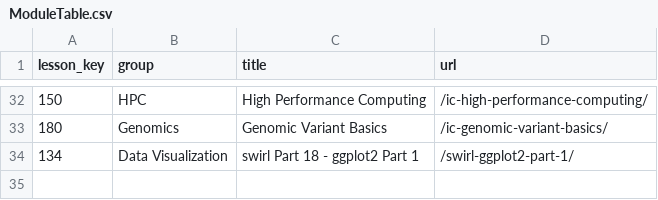
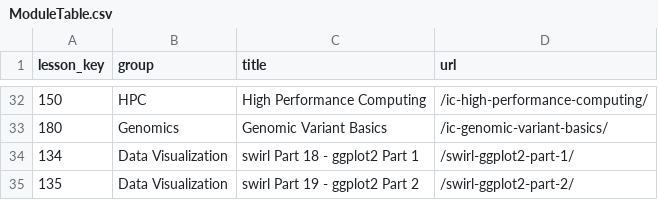
Before and after one commit to ianmcampbell/ModuleTable, a CSV file: ModuleTable.csv, drawn as a sheet; only a part is shown, gaps mark what is left out.

Commit message:
Update ModuleTable.csv

```diff
--- a/ModuleTable.csv
+++ b/ModuleTable.csv
@@ -34 +34,2 @@
 134,"Data Visualization","swirl Part 18 - ggplot2 Part 1","/swirl-ggplot2-part-1/"
+135,"Data Visualization","swirl Part 19 - ggplot2 Part 2","/swirl-ggplot2-part-2/"
```
